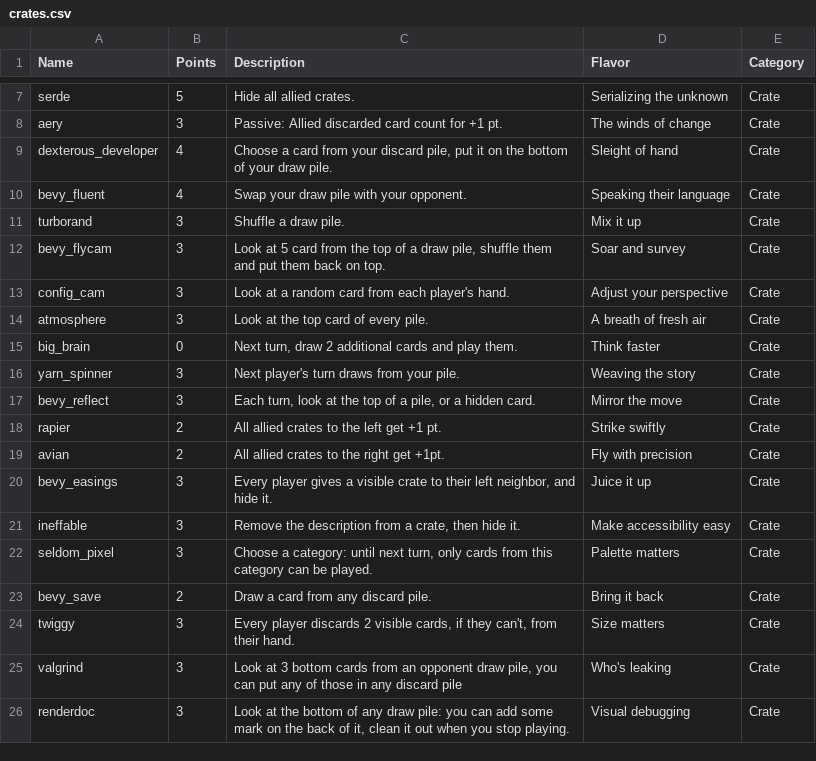
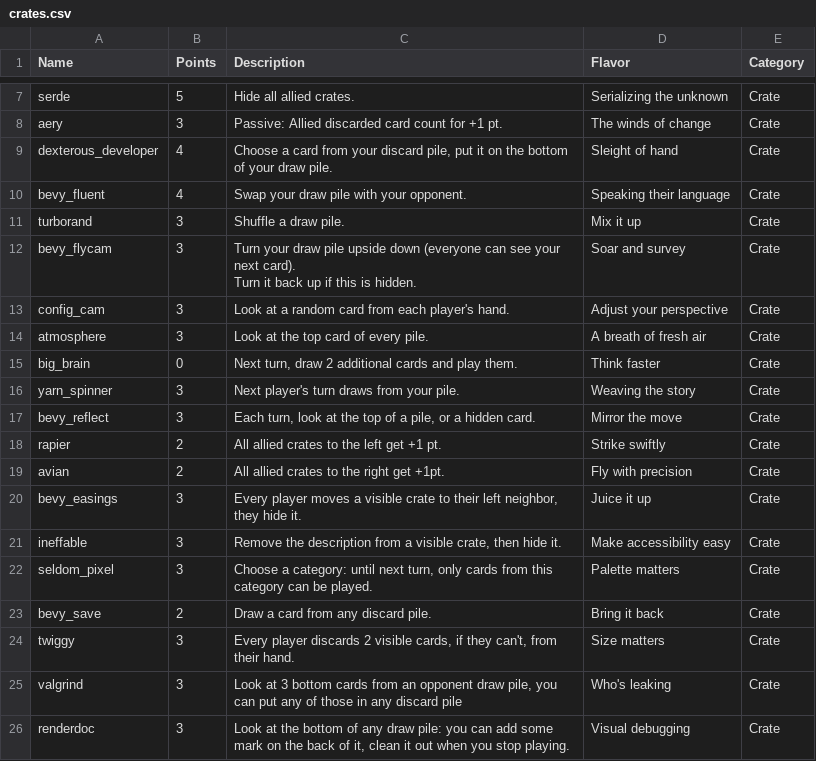
Before and after one commit to Vrixyz/techycards, a CSV file: editions/2024_10/sources/crates.csv, drawn as a sheet; only a part is shown, gaps mark what is left out.

```diff
--- a/editions/2024_10/sources/crates.csv
+++ b/editions/2024_10/sources/crates.csv
@@ -11,3 +11,5 @@ bevy_fluent,4,Swap your draw pile with your opponent.,Speaking their language,Cr
 turborand,3,Shuffle a draw pile.,Mix it up,Crate
-bevy_flycam,3,"Look at 5 card from the top of a draw pile, shuffle them and put them back on top.",Soar and survey,Crate
+bevy_flycam,3,"Turn your draw pile upside down (everyone can see your next card).
+
+Turn it back up if this is hidden.",Soar and survey,Crate
 config_cam,3,Look at a random card from each player's hand.,Adjust your perspective,Crate
@@ -19,4 +21,4 @@ rapier,2,All allied crates to the left get +1 pt.,Strike swiftly,Crate
 avian,2,All allied crates to the right get +1pt.,Fly with precision,Crate
-bevy_easings,3,"Every player gives a visible crate to their left neighbor, and hide it.",Juice it up,Crate
-ineffable,3,"Remove the description from a crate, then hide it.",Make accessibility easy,Crate
+bevy_easings,3,"Every player moves a visible crate to their left neighbor, they hide it.",Juice it up,Crate
+ineffable,3,"Remove the description from a visible crate, then hide it.",Make accessibility easy,Crate
 seldom_pixel,3,"Choose a category: until next turn, only cards from this category can be played.",Palette matters,Crate
```
Also changed, not shown: editions/2024_09/sources/members.csv, editions/2024_10/sources/members.csv, 13 other files.
